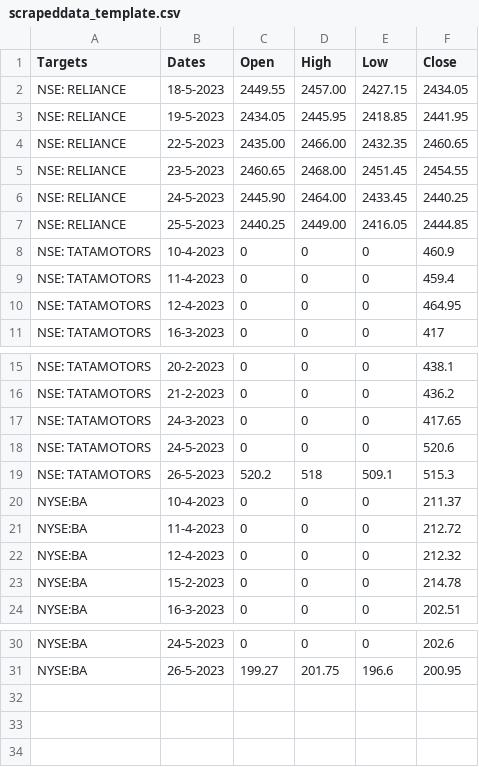
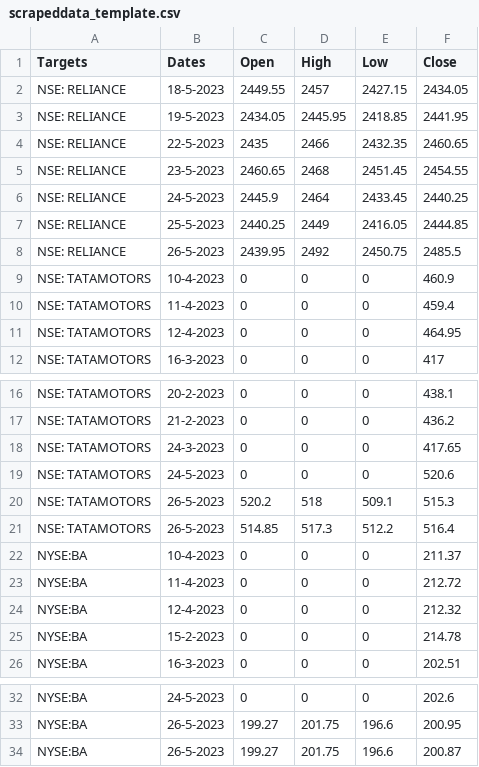
Before and after one commit to DhanushVinjamoor/StockScraper, a CSV file: scrapeddata_template.csv, drawn as a sheet; only a part is shown, gaps mark what is left out.

```diff
--- a/scrapeddata_template.csv
+++ b/scrapeddata_template.csv
@@ -1,8 +1,9 @@
 Targets,Dates,Open,High,Low,Close
-NSE: RELIANCE,18-5-2023,2449.55,2457.00,2427.15,2434.05
+NSE: RELIANCE,18-5-2023,2449.55,2457,2427.15,2434.05
 NSE: RELIANCE,19-5-2023,2434.05,2445.95,2418.85,2441.95
-NSE: RELIANCE,22-5-2023,2435.00,2466.00,2432.35,2460.65
-NSE: RELIANCE,23-5-2023,2460.65,2468.00,2451.45,2454.55
-NSE: RELIANCE,24-5-2023,2445.90,2464.00,2433.45,2440.25
-NSE: RELIANCE,25-5-2023,2440.25,2449.00,2416.05,2444.85
+NSE: RELIANCE,22-5-2023,2435,2466,2432.35,2460.65
+NSE: RELIANCE,23-5-2023,2460.65,2468,2451.45,2454.55
+NSE: RELIANCE,24-5-2023,2445.9,2464,2433.45,2440.25
+NSE: RELIANCE,25-5-2023,2440.25,2449,2416.05,2444.85
+NSE: RELIANCE,26-5-2023,2439.95,2492,2450.75,2485.5
 NSE: TATAMOTORS,10-4-2023,0,0,0,460.9
@@ -19,2 +20,3 @@ NSE: TATAMOTORS,24-5-2023,0,0,0,520.6
 NSE: TATAMOTORS,26-5-2023,520.2,518,509.1,515.3
+NSE: TATAMOTORS,26-5-2023,514.85,517.3,512.2,516.4
 NYSE:BA,10-4-2023,0,0,0,211.37
@@ -31 +33,2 @@ NYSE:BA,24-5-2023,0,0,0,202.6
 NYSE:BA,26-5-2023,199.27,201.75,196.6,200.95
+NYSE:BA,26-5-2023,199.27,201.75,196.6,200.87
```
Also changed, not shown: 3 other files.
